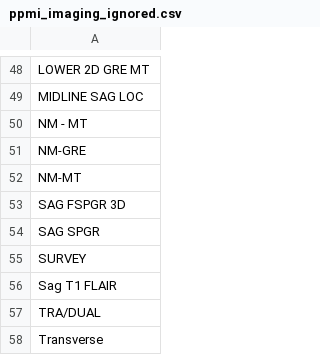
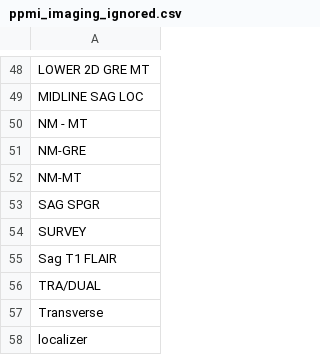
Before and after one commit to neurodatascience/nipoppy-ppmi, a CSV file: tabular/ppmi_imaging_ignored.csv, drawn as a sheet; only a part is shown, gaps mark what is left out; the shorter side is filled out with more unchanged rows.

Commit message:
don't ignore SAG FSPGR 3D

```diff
--- a/tabular/ppmi_imaging_ignored.csv
+++ b/tabular/ppmi_imaging_ignored.csv
@@ -52,3 +52,2 @@ NM-GRE
 NM-MT
-SAG FSPGR 3D
 SAG SPGR
```
Also changed, not shown: 2 other files.
